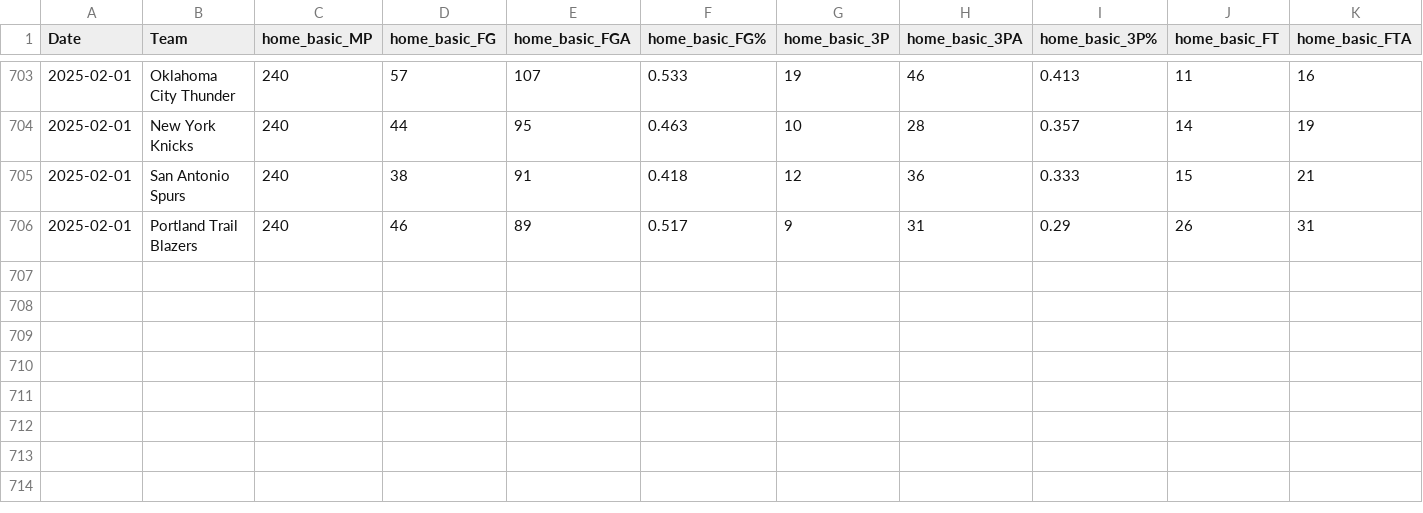
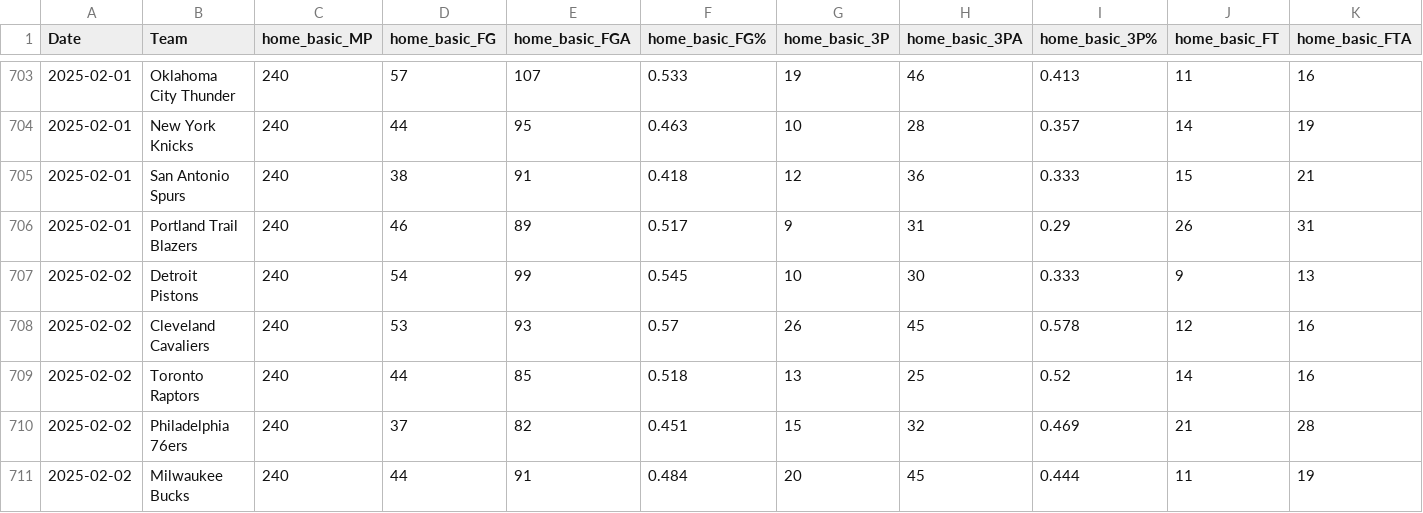
Before and after one commit to wmjs/nba-predictor, a CSV file: nba_data/home_games_stats.csv, drawn as a sheet; only a part is shown, gaps mark what is left out; rows hold the shown columns only; the diff names each change by its address in the sheet, - before the commit and + after, or states it on an @@ line.

```diff
--- a/nba_data/home_games_stats.csv
+++ b/nba_data/home_games_stats.csv
+row 707: 2025-02-02 | Detroit Pistons | 240 | 54 | 99 | 0.545 | 10 | 30 | 0.333 | 9 | 13
+row 708: 2025-02-02 | Cleveland Cavaliers | 240 | 53 | 93 | 0.57 | 26 | 45 | 0.578 | 12 | 16
+row 709: 2025-02-02 | Toronto Raptors | 240 | 44 | 85 | 0.518 | 13 | 25 | 0.52 | 14 | 16
+row 710: 2025-02-02 | Philadelphia 76ers | 240 | 37 | 82 | 0.451 | 15 | 32 | 0.469 | 21 | 28
+row 711: 2025-02-02 | Milwaukee Bucks | 240 | 44 | 91 | 0.484 | 20 | 45 | 0.444 | 11 | 19
```
Also changed, not shown: nba_data/all_team_stats.csv, nba_data/away_games_stats.csv, 6 other files.
